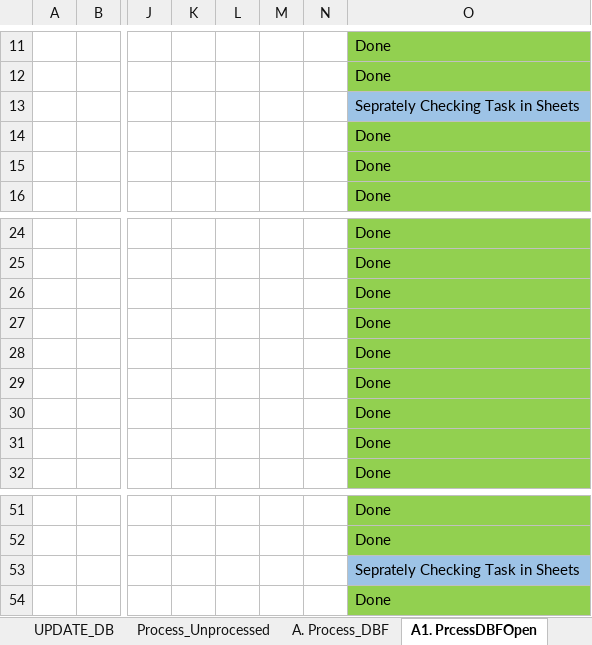
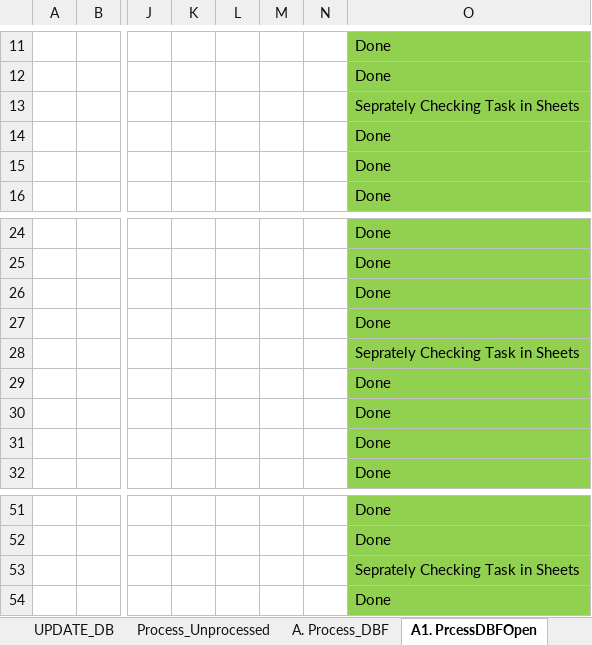
Before and after one commit to Jitendra-cloud/VSCode_All_Projects, an Excel workbook: Project/01. CYGNET/01. Payment Block/Desktop Files/Daily Working/Process Action.xlsx, sheet A1. PrcessDBFOpen, drawn as a sheet; only a part is shown, gaps mark what is left out; values as stored, in another font and other column widths than the file's, no borders; the diff names each change by its address in the sheet, - before the commit and + after, or states it on an @@ line.

```diff
--- a/Project/01. CYGNET/01. Payment Block/Desktop Files/Daily Working/Process Action.xlsx (sheet A1. PrcessDBFOpen)
+++ b/Project/01. CYGNET/01. Payment Block/Desktop Files/Daily Working/Process Action.xlsx (sheet A1. PrcessDBFOpen)
-O13 fill: #9DC3E6
+O13 fill: #92D050
-O28: Done
+O28: Seprately Checking Task in Sheets
-O53 fill: #9DC3E6
+O53 fill: #92D050
```
Also changed, not shown: sheet A1)b_ii. PstDbtNote, sheet A1)b_iii. PstJV, sheet B. Process_DAF, sheet A1)a. Blk_Opn_Doc, sheet A1)b_i. Tggl_Pymt_Blk, sheet Process_Doc, 2 more sheets, other sheet tabs, 2 other files.
